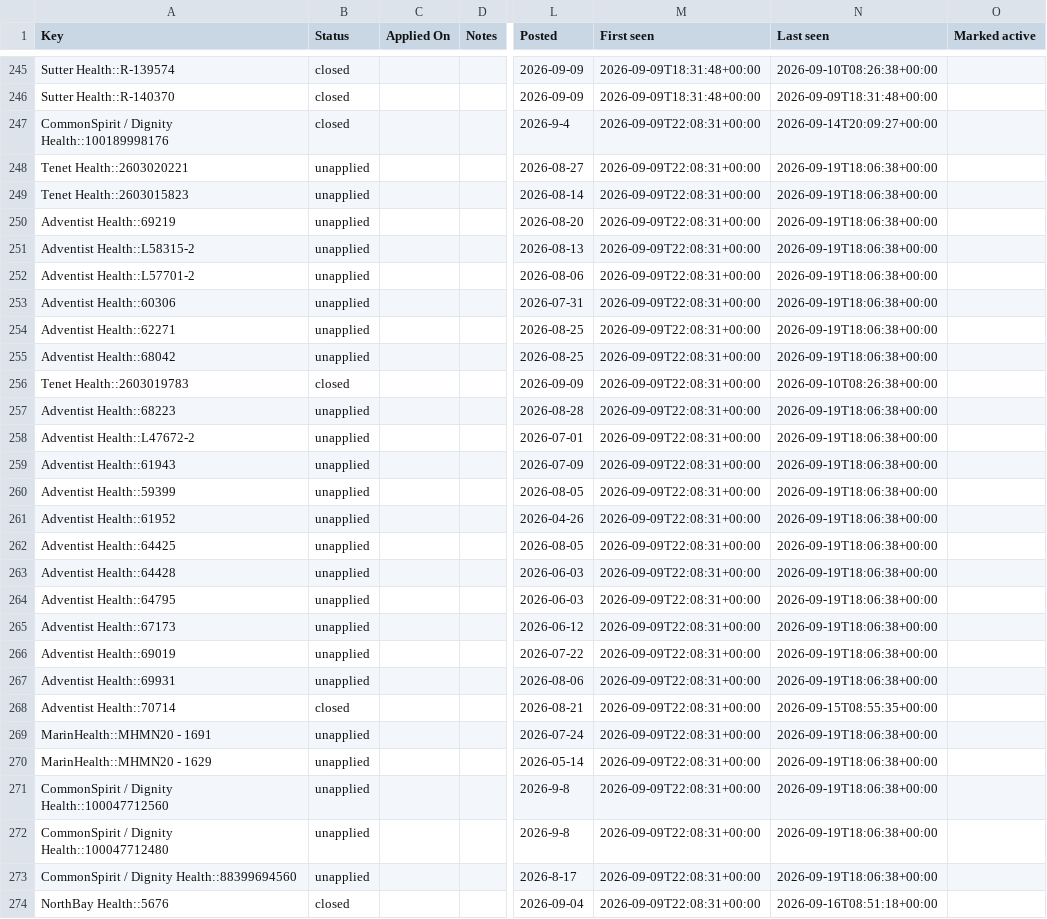
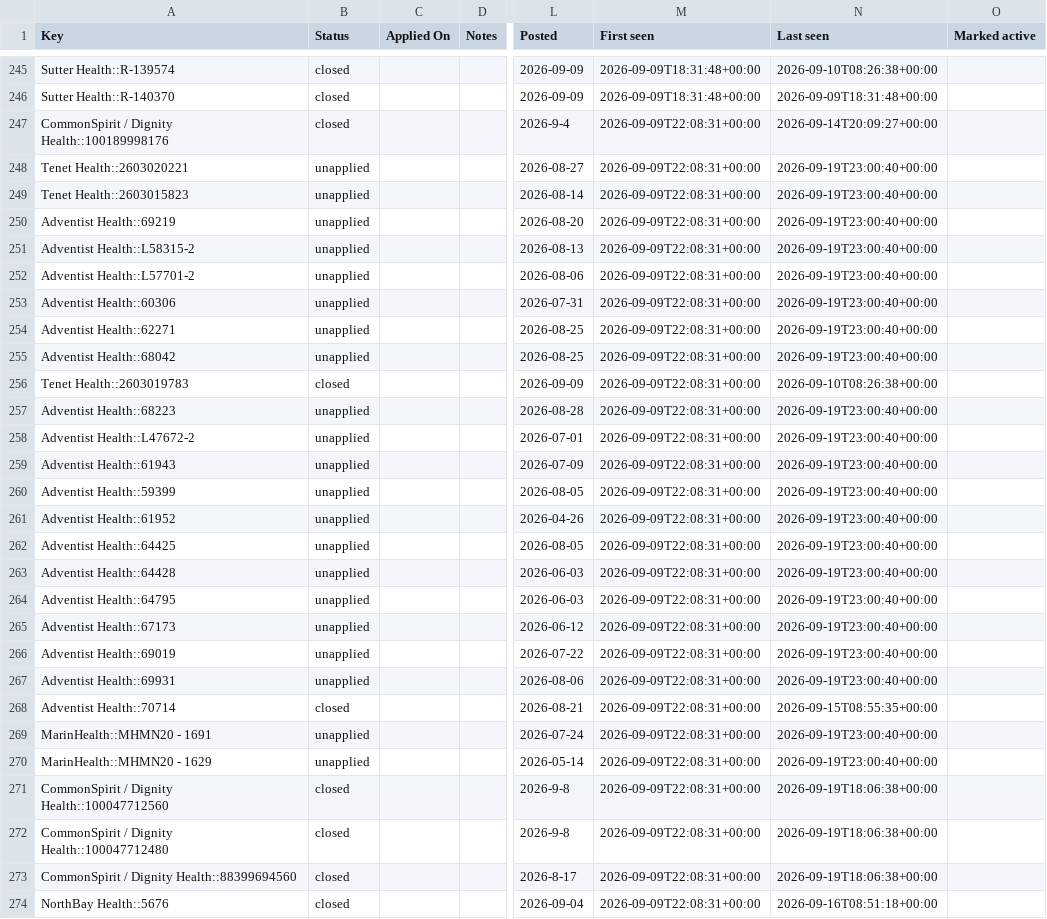
Before and after one commit to jayde89/Nurse-Job-Tracker, a CSV file: applications.csv, drawn as a sheet; only a part is shown, gaps mark what is left out; the diff covers the shown part only; the diff names each change by its address in the sheet, - before the commit and + after, or states it on an @@ line.

```diff
--- a/applications.csv
+++ b/applications.csv
-N248:N255 (Last seen): 2026-09-19T18:06:38+00:00
+N248:N255 (Last seen): 2026-09-19T23:00:40+00:00
-N257:N267 (Last seen): 2026-09-19T18:06:38+00:00
+N257:N267 (Last seen): 2026-09-19T23:00:40+00:00
-N269:N270 (Last seen): 2026-09-19T18:06:38+00:00
+N269:N270 (Last seen): 2026-09-19T23:00:40+00:00
-B271:B273 (Status): unapplied
+B271:B273 (Status): closed
```
Also changed, not shown: 114 edited cells elsewhere in this file, 4 other files.
